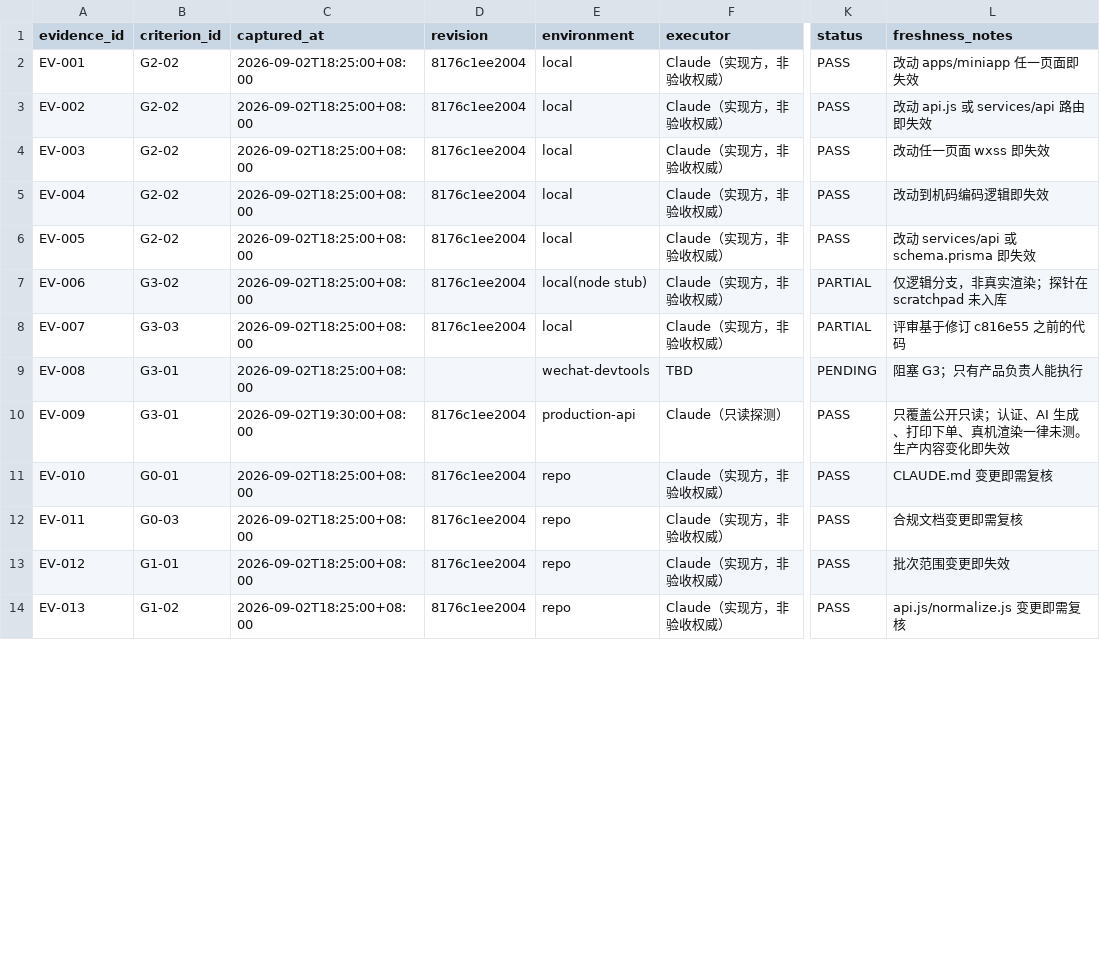
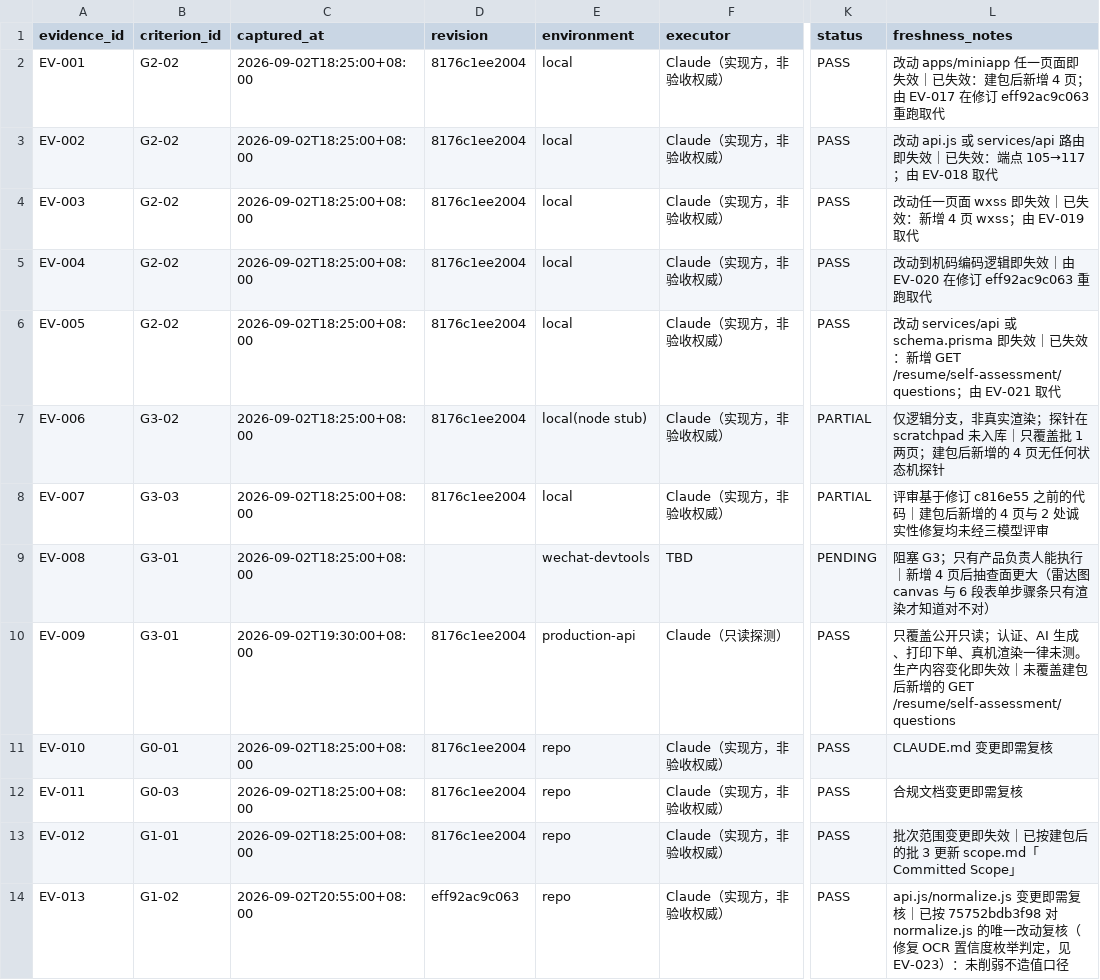
Before and after one commit to wanglei581/YITIJI, a CSV file: docs/delivery/miniapp-fair-onsite-2026-09/evidence-ledger.csv, drawn as a sheet; only a part is shown, gaps mark what is left out; the diff covers the shown part only; the diff names each change by its address in the sheet, - before the commit and + after, or states it on an @@ line.

```diff
--- a/docs/delivery/miniapp-fair-onsite-2026-09/evidence-ledger.csv
+++ b/docs/delivery/miniapp-fair-onsite-2026-09/evidence-ledger.csv
-L2 (freshness_notes): …面即失效
+L2 (freshness_notes): …面即失效｜已失效：建包后新增 4 页；由 EV-017 在修订 eff92ac9c063 重跑取代
-L3 (freshness_notes): 改动 api.js 或 services/api 路由即失效
+L3 (freshness_notes): 改动 api.js 或 services/api 路由即失效｜已失效：端点 105→117；由 EV-018 取代
-L4 (freshness_notes): 改动任一页面 wxss 即失效
+L4 (freshness_notes): 改动任一页面 wxss 即失效｜已失效：新增 4 页 wxss；由 EV-019 取代
-L5 (freshness_notes): 改动到机码编码逻辑即失效
+L5 (freshness_notes): 改动到机码编码逻辑即失效｜由 EV-020 在修订 eff92ac9c063 重跑取代
-L6 (freshness_notes): …失效
+L6 (freshness_notes): …失效｜已失效：新增 GET /resume/self-assessment/questions；由 EV-021 取代
-L7 (freshness_notes): 仅逻辑分支，非真实渲染；探针在 scratchpad 未入库
+L7 (freshness_notes): 仅逻辑分支，非真实渲染；探针在 scratchpad 未入库｜只覆盖批 1 两页；建包后新增的 4 页无任何状态机探针
-L8 (freshness_notes): 评审基于修订 c816e55 之前的代码
+L8 (freshness_notes): 评审基于修订 c816e55 之前的代码｜建包后新增的 4 页与 2 处诚实性修复均未经三模型评审
-L9 (freshness_notes): 阻塞 G3；只有产品负责人能执行
+L9 (freshness_notes): 阻塞 G3；只有产品负责人能执行｜新增 4 页后抽查面更大（雷达图 canvas 与 6 段表单步骤条只有渲染才知道对不对）
-L10 (freshness_notes): …化即失效
+L10 (freshness_notes): …化即失效｜未覆盖建包后新增的 GET /resume/self-assessment/questions
-L13 (freshness_notes): 批次范围变更即失效
+L13 (freshness_notes): 批次范围变更即失效｜已按建包后的批 3 更新 scope.md「Committed Scope」
-C14 (captured_at): 2026-09-02T18:25:00+08:00
+C14 (captured_at): 2026-09-02T20:55:00+08:00
-D14 (revision): 8176c1ee2004
+D14 (revision): eff92ac9c063
-L14 (freshness_notes): …复核
+L14 (freshness_notes): …复核｜已按 75752bdb3f98 对 normalize.js 的唯一改动复核（修复 OCR 置信度枚举判定，见 EV-023）：未削弱不造值口径
```
Also changed, not shown: 9 added rows and 3 edited cells elsewhere in this file, docs/delivery/miniapp-fair-onsite-2026-09/acceptance-matrix.csv, 17 other files.
